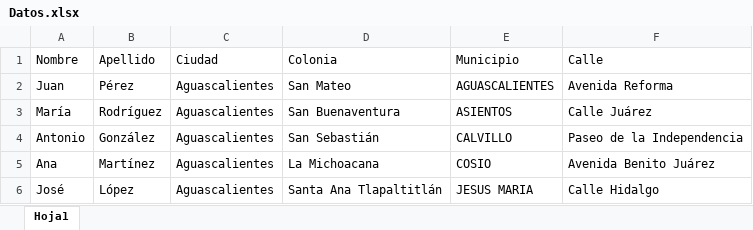
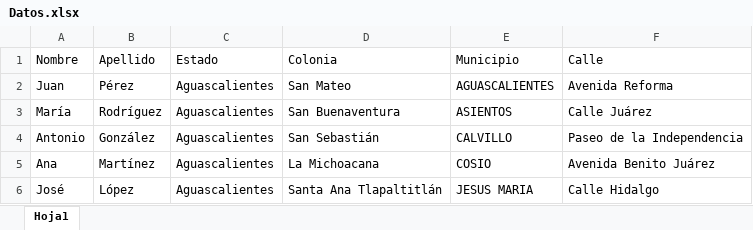
Before and after one commit to jesusmix8/QuerysBD, an Excel workbook: Datos.xlsx, sheet Hoja1, drawn as a sheet; only a part is shown; values as stored, in another font and other column widths than the file's, no borders; the diff names each change by its address in the sheet, - before the commit and + after, or states it on an @@ line.

Commit message:
Query estados

```diff
--- a/Datos.xlsx (sheet Hoja1)
+++ b/Datos.xlsx (sheet Hoja1)
-C1: Ciudad
+C1: Estado
```
Also changed, not shown: 2 other files.
